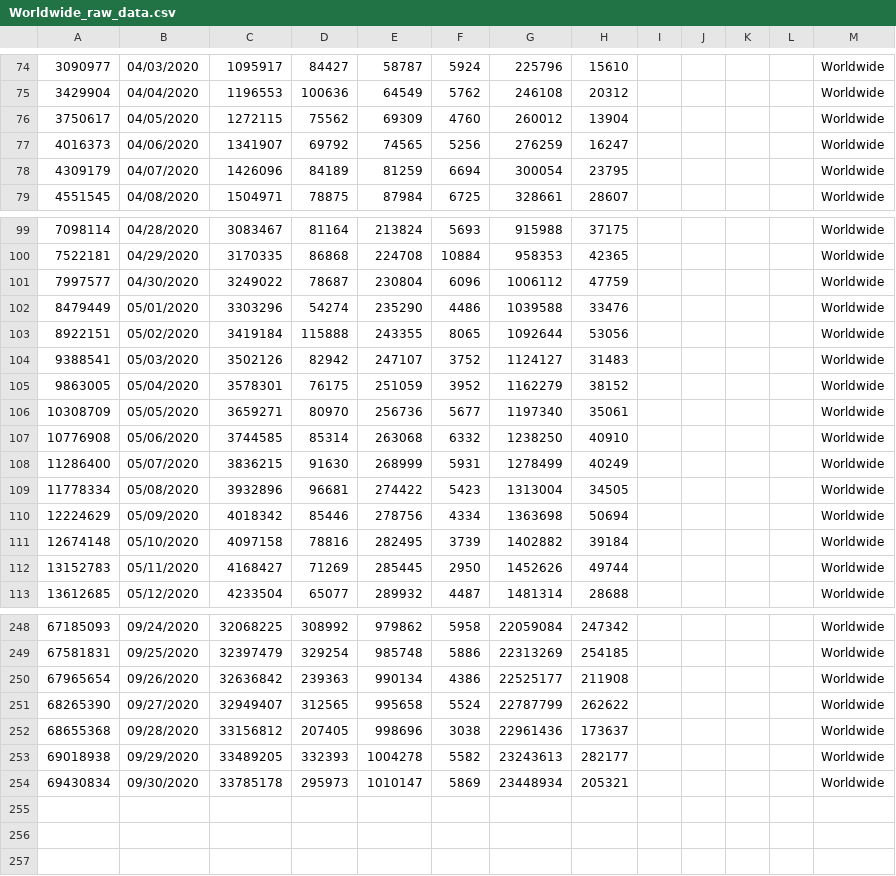
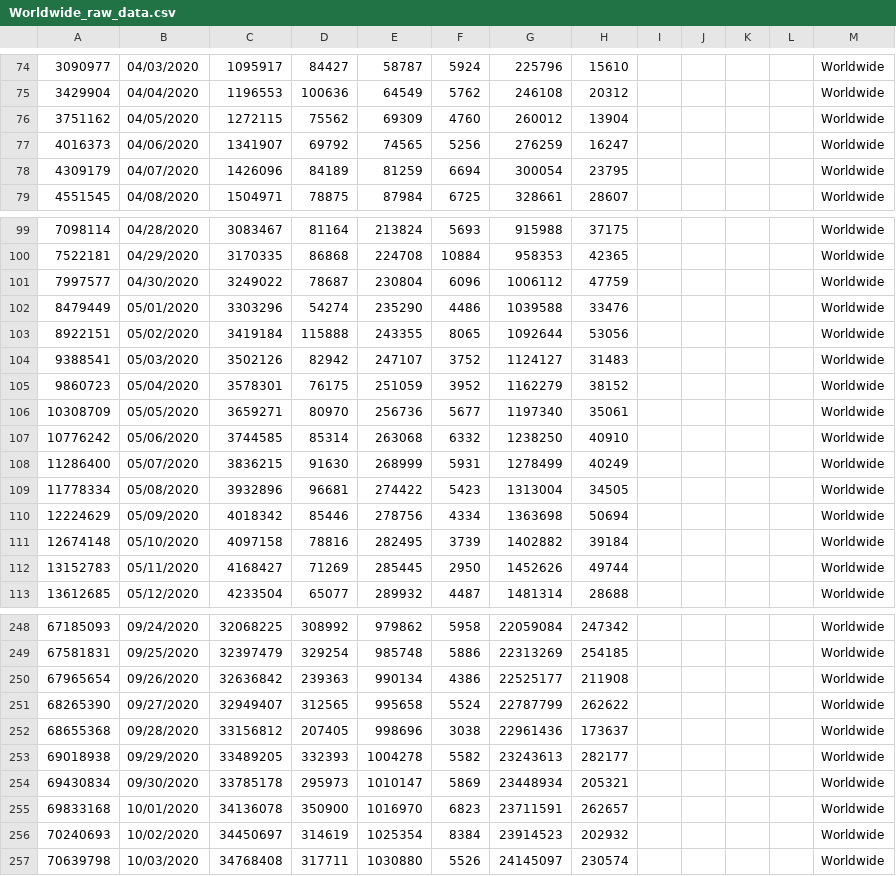
Before and after one commit to paulogs/Covid19_Data, a CSV file: DataFiles/Worldwide_raw_data.csv, drawn as a sheet; only a part is shown, gaps mark what is left out.

```diff
--- a/DataFiles/Worldwide_raw_data.csv
+++ b/DataFiles/Worldwide_raw_data.csv
@@ -75,3 +75,3 @@
 3429904,04/04/2020,1196553,100636,64549,5762,246108,20312,,,,,Worldwide,,
-3750617,04/05/2020,1272115,75562,69309,4760,260012,13904,,,,,Worldwide,,
+3751162,04/05/2020,1272115,75562,69309,4760,260012,13904,,,,,Worldwide,,
 4016373,04/06/2020,1341907,69792,74565,5256,276259,16247,,,,,Worldwide,,
@@ -104,5 +104,5 @@
 9388541,05/03/2020,3502126,82942,247107,3752,1124127,31483,,,,,Worldwide,,
-9863005,05/04/2020,3578301,76175,251059,3952,1162279,38152,,,,,Worldwide,,
+9860723,05/04/2020,3578301,76175,251059,3952,1162279,38152,,,,,Worldwide,,
 10308709,05/05/2020,3659271,80970,256736,5677,1197340,35061,,,,,Worldwide,,
-10776908,05/06/2020,3744585,85314,263068,6332,1238250,40910,,,,,Worldwide,,
+10776242,05/06/2020,3744585,85314,263068,6332,1238250,40910,,,,,Worldwide,,
 11286400,05/07/2020,3836215,91630,268999,5931,1278499,40249,,,,,Worldwide,,
@@ -254 +254,4 @@
 69430834,09/30/2020,33785178,295973,1010147,5869,23448934,205321,,,,,Worldwide,,
+69833168,10/01/2020,34136078,350900,1016970,6823,23711591,262657,,,,,Worldwide,,
+70240693,10/02/2020,34450697,314619,1025354,8384,23914523,202932,,,,,Worldwide,,
+70639798,10/03/2020,34768408,317711,1030880,5526,24145097,230574,,,,,Worldwide,,
```
Also changed, not shown: DataFiles/ArgCountry_cal_data.csv, DataFiles/ArgCountry_raw_data.csv, 15 other files.
